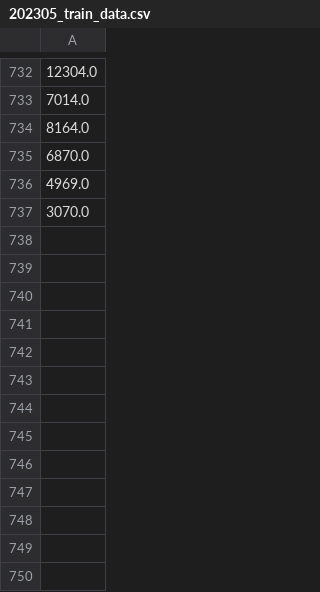
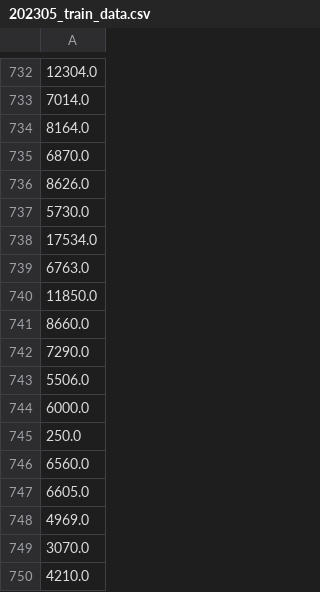
Before and after one commit to samhuang95/robo_advisor, a CSV file: docker/app/functions/store_overview/train_data/202305_train_data.csv, drawn as a sheet; only a part is shown, gaps mark what is left out; the diff names each change by its address in the sheet, - before the commit and + after, or states it on an @@ line.

```diff
--- a/docker/app/functions/store_overview/train_data/202305_train_data.csv
+++ b/docker/app/functions/store_overview/train_data/202305_train_data.csv
+row 736: 8626.0
+row 737: 5730.0
+row 738: 17534.0
+row 739: 6763.0
+row 740: 11850.0
+row 741: 8660.0
+row 742: 7290.0
+row 743: 5506.0
+row 744: 6000.0
+row 745: 250.0
+row 746: 6560.0
+row 747: 6605.0
+row 750: 4210.0
```
Also changed, not shown: docker/app/functions/store_overview/dataset/all_data2023-05-17.csv, docker/app/functions/store_overview/train_data/202305_train_result.csv, 5 other files.
